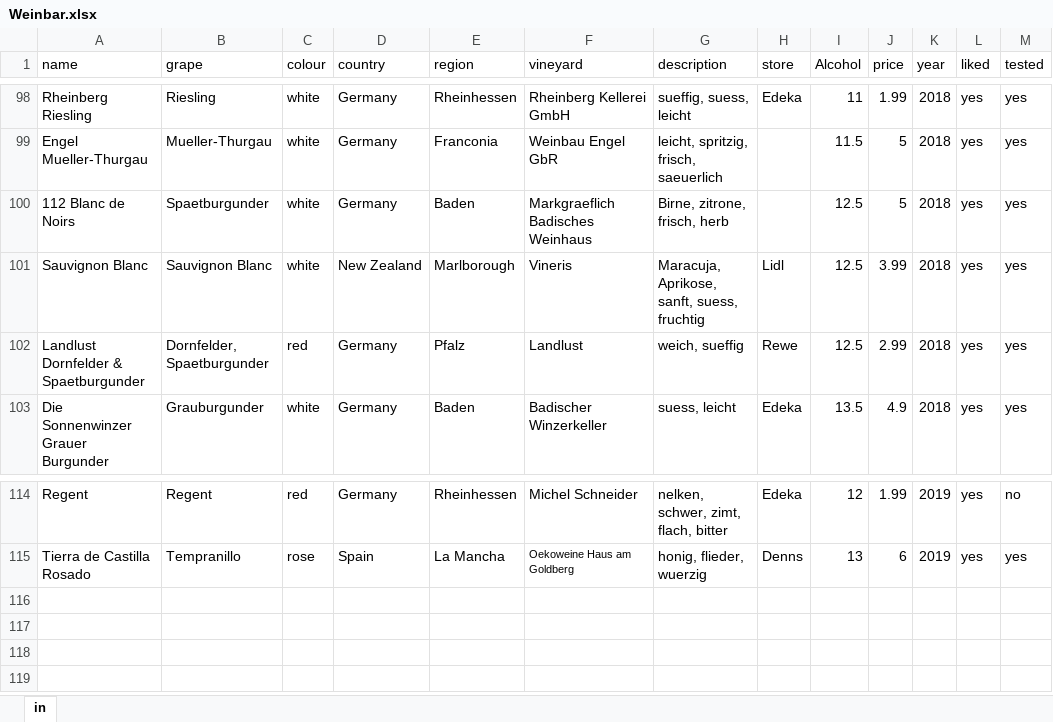
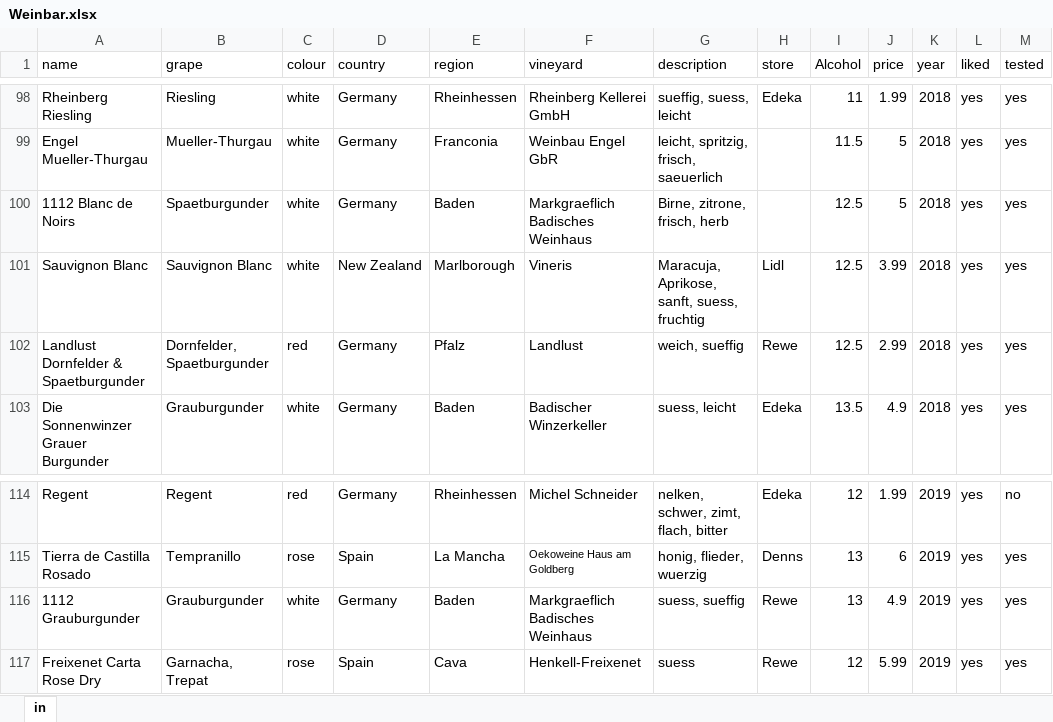
Before and after one commit to homeschneiju/Weinbar, an Excel workbook: Weinbar.xlsx, sheet in, drawn as a sheet; only a part is shown, gaps mark what is left out; values as stored, in another font and other column widths than the file's, no borders; the diff names each change by its address in the sheet, - before the commit and + after, or states it on an @@ line.

Commit message:
added 1112 and freixenet

```diff
--- a/Weinbar.xlsx (sheet in)
+++ b/Weinbar.xlsx (sheet in)
-A100 (name): 112 Blanc de Noirs
+A100 (name): 1112 Blanc de Noirs
+row 116: 1112 Grauburgunder | Grauburgunder | white | Germany | Baden | Markgraeflich Badisches Weinhaus | suess, sueffig | Rewe | 13 | 4.9 | 2019 | yes | yes
+row 117: Freixenet Carta Rose Dry | Garnacha, Trepat | rose | Spain | Cava | Henkell-Freixenet | suess | Rewe | 12 | 5.99 | 2019 | yes | yes
```
Also changed, not shown: 1 other file.
